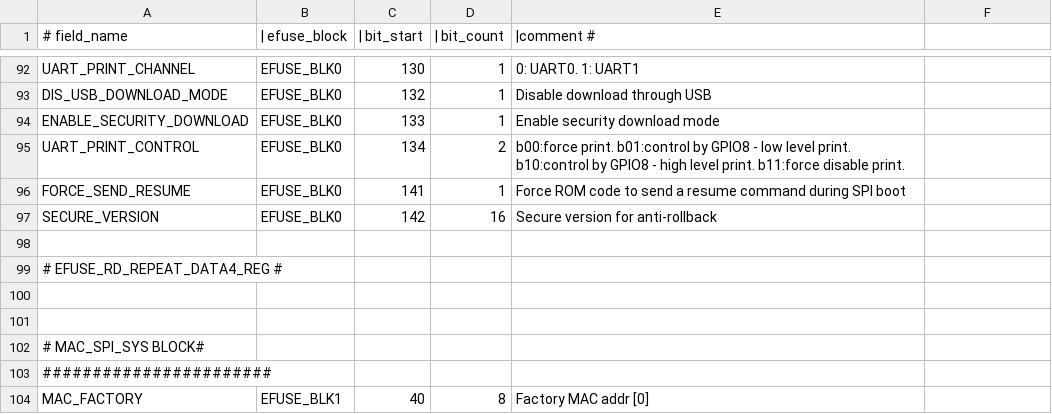
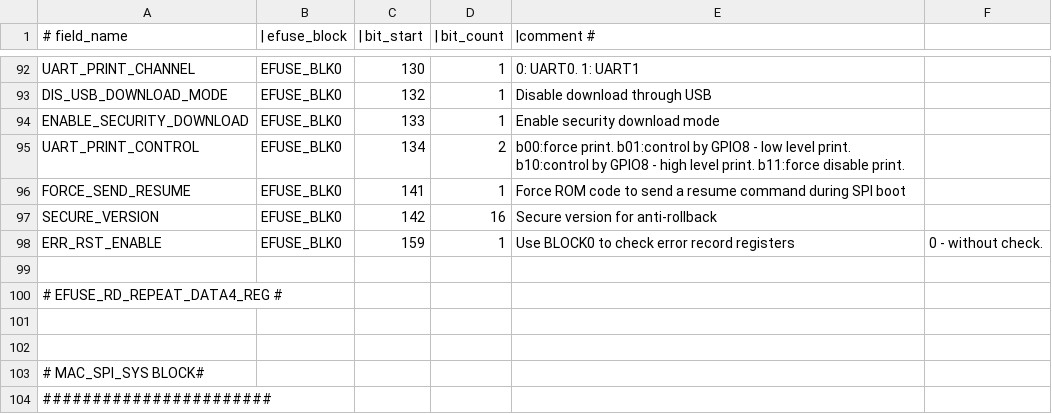
Before and after one commit to fdcavalcanti/esp-hal-3rdparty, a CSV file: components/efuse/esp32c3/esp_efuse_table.csv, drawn as a sheet; only a part is shown, gaps mark what is left out; the shorter side is filled out with more unchanged rows.

Commit message:
efuse: Adds ERR_RST_ENABLE efuse for C3 and S3
Closes [Github: espressif/esp-idf]/issues/8357

```diff
--- a/components/efuse/esp32c3/esp_efuse_table.csv
+++ b/components/efuse/esp32c3/esp_efuse_table.csv
@@ -97,2 +97,3 @@
         SECURE_VERSION,                   EFUSE_BLK0,  142,   16,     Secure version for anti-rollback
+        ERR_RST_ENABLE,                   EFUSE_BLK0,  159,    1,     Use BLOCK0 to check error record registers, 0 - without check.
 
```
Also changed, not shown: components/efuse/esp32s3/esp_efuse_table.csv, 8 other files.
